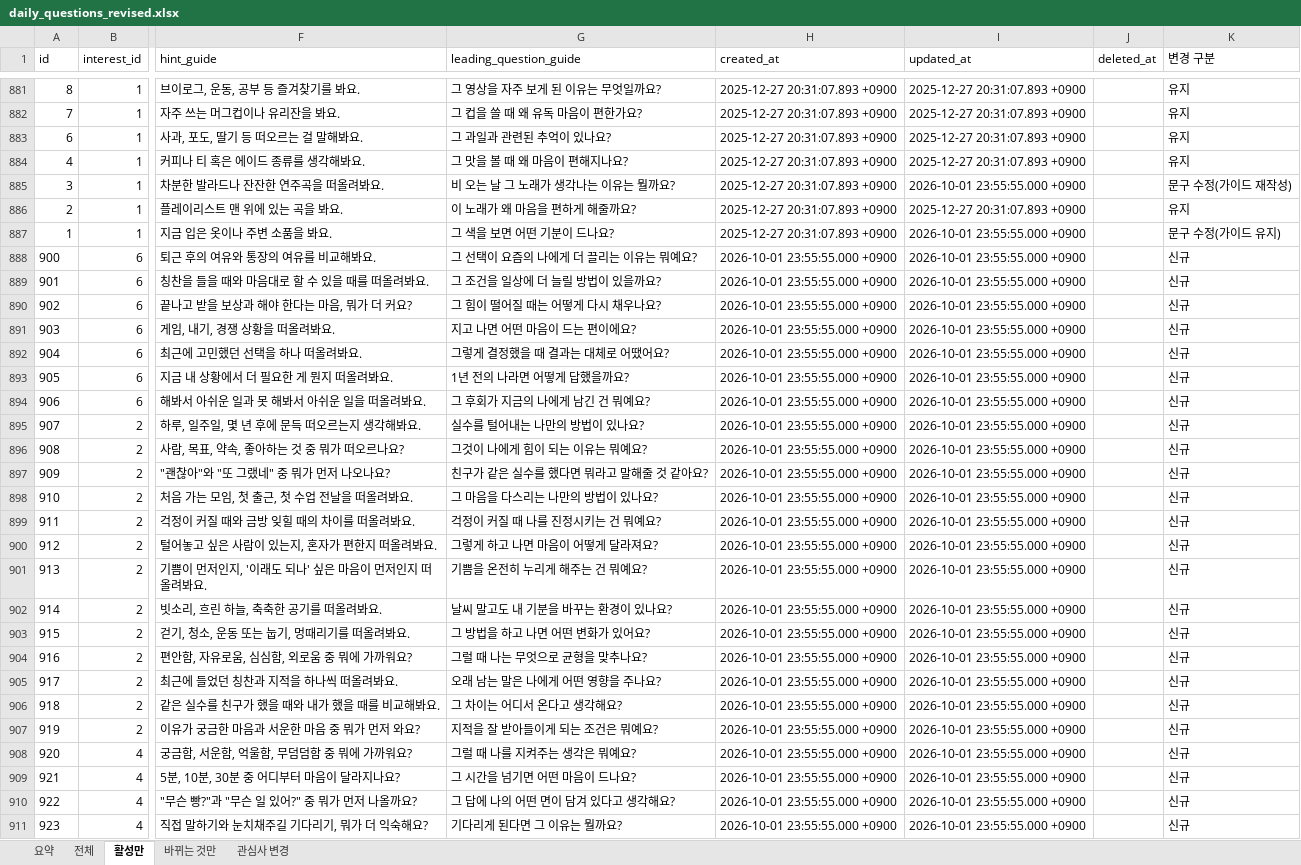
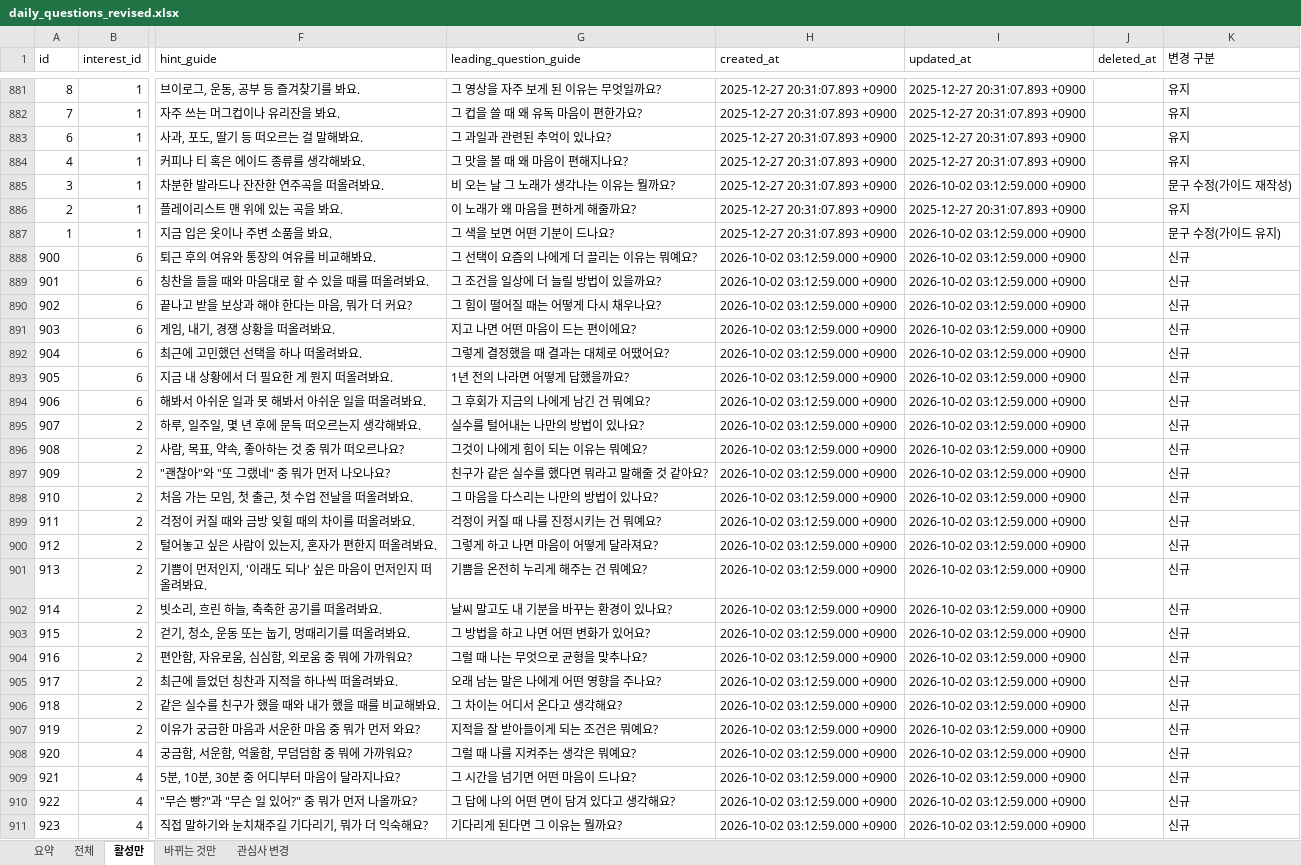
Before and after one commit to ahnhyun3921-alt/questions, an Excel workbook: output/daily_questions_revised.xlsx, sheet 활성만, drawn as a sheet; only a part is shown, gaps mark what is left out; values as stored, in another font and other column widths than the file's, no borders; the diff covers the shown part only; the diff names each change by its address in the sheet, - before the commit and + after, or states it on an @@ line.

```diff
--- a/output/daily_questions_revised.xlsx (sheet 활성만)
+++ b/output/daily_questions_revised.xlsx (sheet 활성만)
-I885 (updated_at): 2026-10-01 23:55:55.000 +0900
+I885 (updated_at): 2026-10-02 03:12:59.000 +0900
-I887:I911 (updated_at): 2026-10-01 23:55:55.000 +0900
+I887:I911 (updated_at): 2026-10-02 03:12:59.000 +0900
-H888:H911 (created_at): 2026-10-01 23:55:55.000 +0900
+H888:H911 (created_at): 2026-10-02 03:12:59.000 +0900
```
Also changed, not shown: 8 added rows and 874 edited cells elsewhere in this sheet, sheet 바뀌는 것만, sheet 전체, sheet 관심사 변경, sheet 요약, 12 other files.
